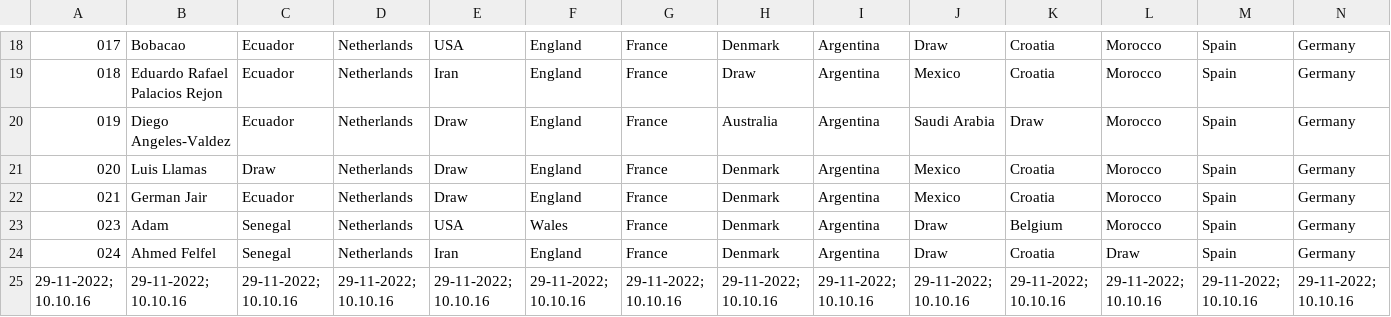
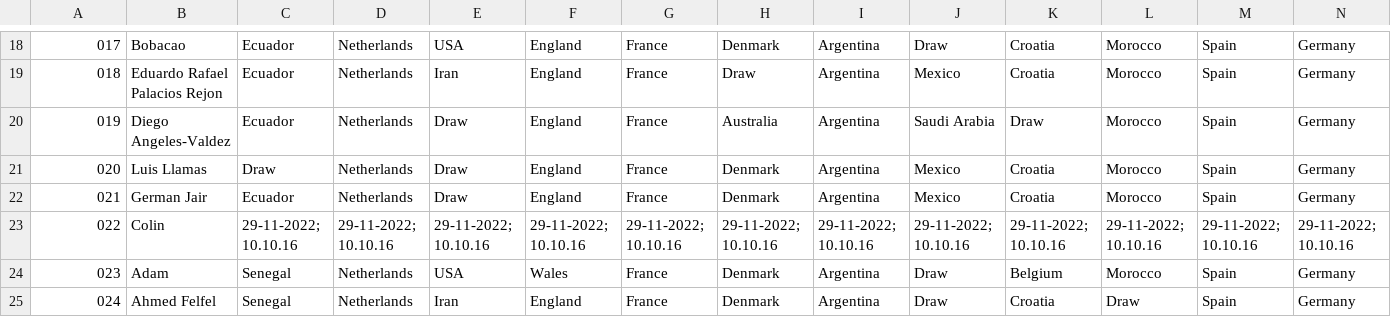
Before and after one commit to alffajardo/Qatar2022, a CSV file: GS3_picks.csv, drawn as a sheet; only a part is shown, gaps mark what is left out; removed rows and columns are numbered as before the commit, all else as after; rows hold the shown columns only; the diff names each change by its address in the sheet, - before the commit and + after, or states it on an @@ line.

```diff
--- a/GS3_picks.csv
+++ b/GS3_picks.csv
+row 23: 022 | Colin | 29-11-2022; 10.10.16 | 29-11-2022; 10.10.16 | 29-11-2022; 10.10.16 | 29-11-2022; 10.10.16 | 29-11-2022; 10.10.16 | 29-11-2022; 10.10.16 | 29-11-2022; 10.10.16 | 29-11-2022; 10.10.16 | 29-11-2022; 10.10.16 | 29-11-2022; 10.10.16 | 29-11-2022; 10.10.16 | 29-11-2022; 10.10.16
-row 25: 29-11-2022; 10.10.16 | 29-11-2022; 10.10.16 | 29-11-2022; 10.10.16 | 29-11-2022; 10.10.16 | 29-11-2022; 10.10.16 | 29-11-2022; 10.10.16 | 29-11-2022; 10.10.16 | 29-11-2022; 10.10.16 | 29-11-2022; 10.10.16 | 29-11-2022; 10.10.16 | 29-11-2022; 10.10.16 | 29-11-2022; 10.10.16 | 29-11-2022; 10.10.16 | 29-11-2022; 10.10.16
```
Also changed, not shown: 6 other files.
